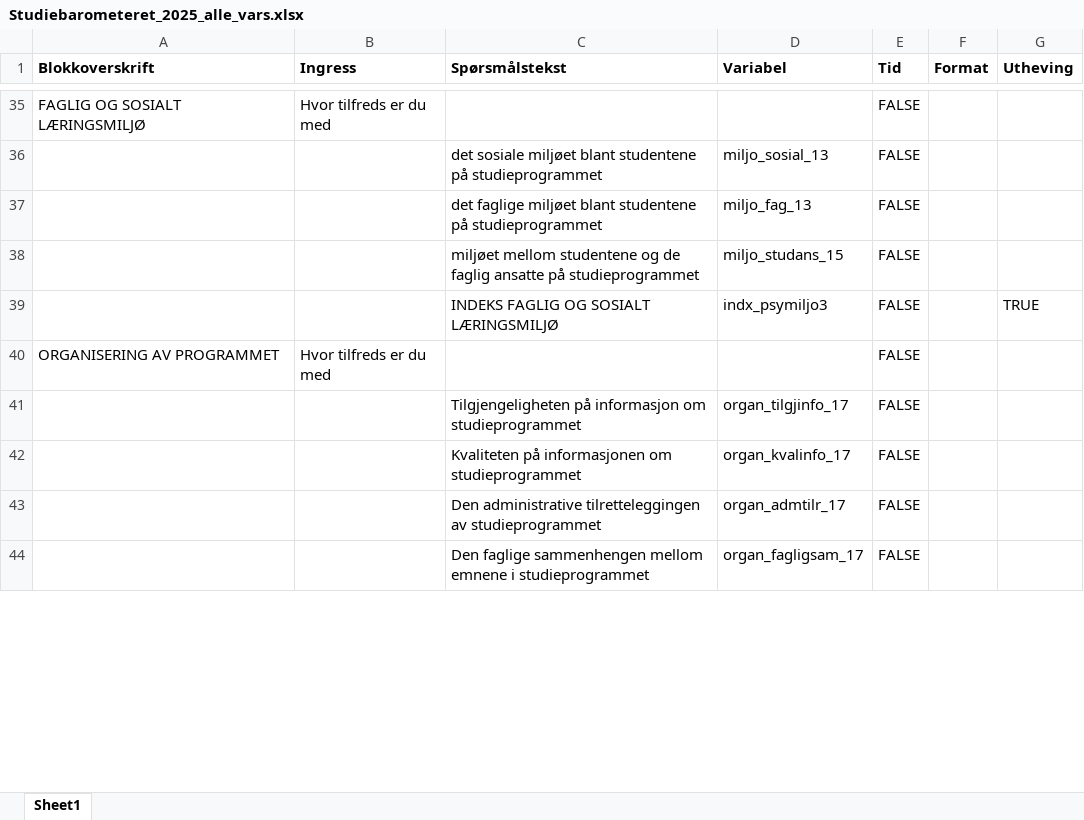
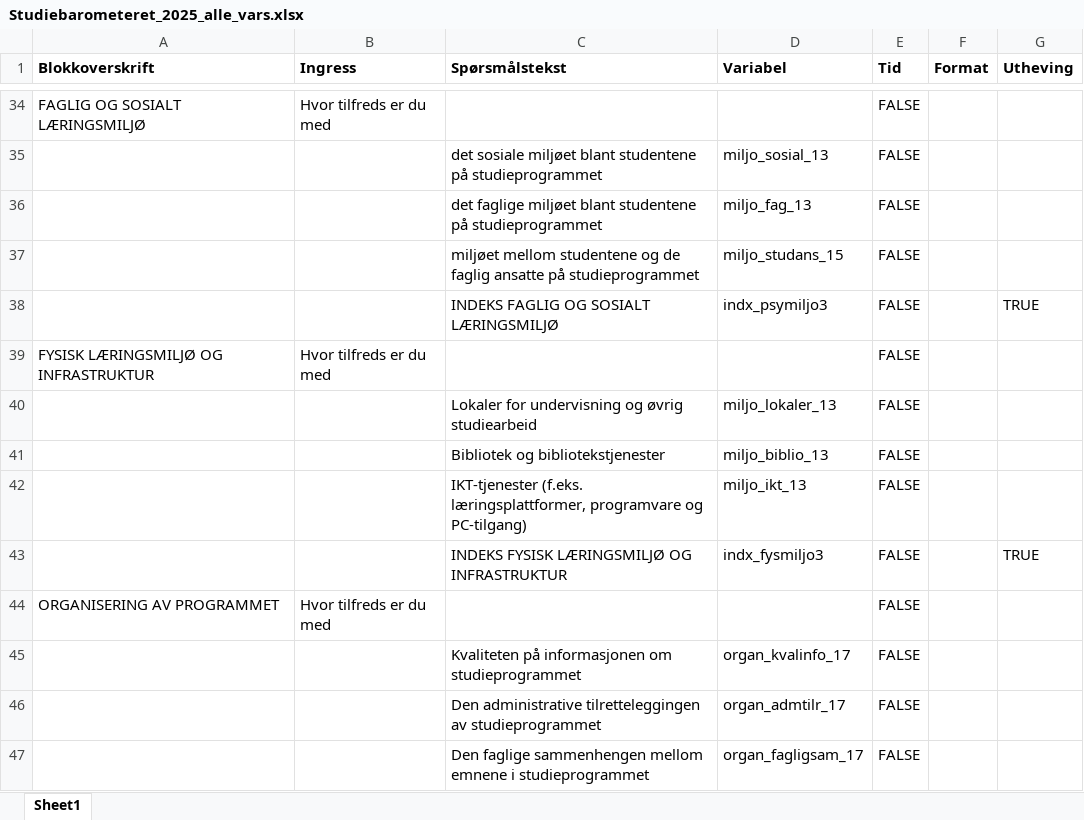
Before and after one commit to utenH/Studentsvar, an Excel workbook: malfiler/Studiebarometeret_2025_alle_vars.xlsx, sheet Sheet1, drawn as a sheet; only a part is shown, gaps mark what is left out; values as stored, in another font and other column widths than the file's, no borders; removed rows and columns are numbered as before the commit, all else as after; the diff covers the shown part only; the diff names each change by its address in the sheet, - before the commit and + after, or states it on an @@ line.

```diff
--- a/malfiler/Studiebarometeret_2025_alle_vars.xlsx (sheet Sheet1)
+++ b/malfiler/Studiebarometeret_2025_alle_vars.xlsx (sheet Sheet1)
+row 39: FYSISK LÆRINGSMILJØ OG INFRASTRUKTUR | Hvor tilfreds er du med |  |  | FALSE
+row 40:  |  | Lokaler for undervisning og øvrig studiearbeid | miljo_lokaler_13 | FALSE
+row 41:  |  | Bibliotek og bibliotekstjenester | miljo_biblio_13 | FALSE
+row 42:  |  | IKT-tjenester (f.eks. læringsplattformer, programvare og PC-tilgang) | miljo_ikt_13 | FALSE
+row 43:  |  | INDEKS FYSISK LÆRINGSMILJØ OG INFRASTRUKTUR | indx_fysmiljo3 | FALSE |  | TRUE
-row 41:  |  | Tilgjengeligheten på informasjon om studieprogrammet | organ_tilgjinfo_17 | FALSE
```
Also changed, not shown: 3 added rows, 2 removed rows, 6 moved rows and 3 edited cells elsewhere in this sheet, base/OsloMet_programvariabler.xlsx, malfiler/Studiebarometeret veiledningsfane.xlsx, 11 other files.
